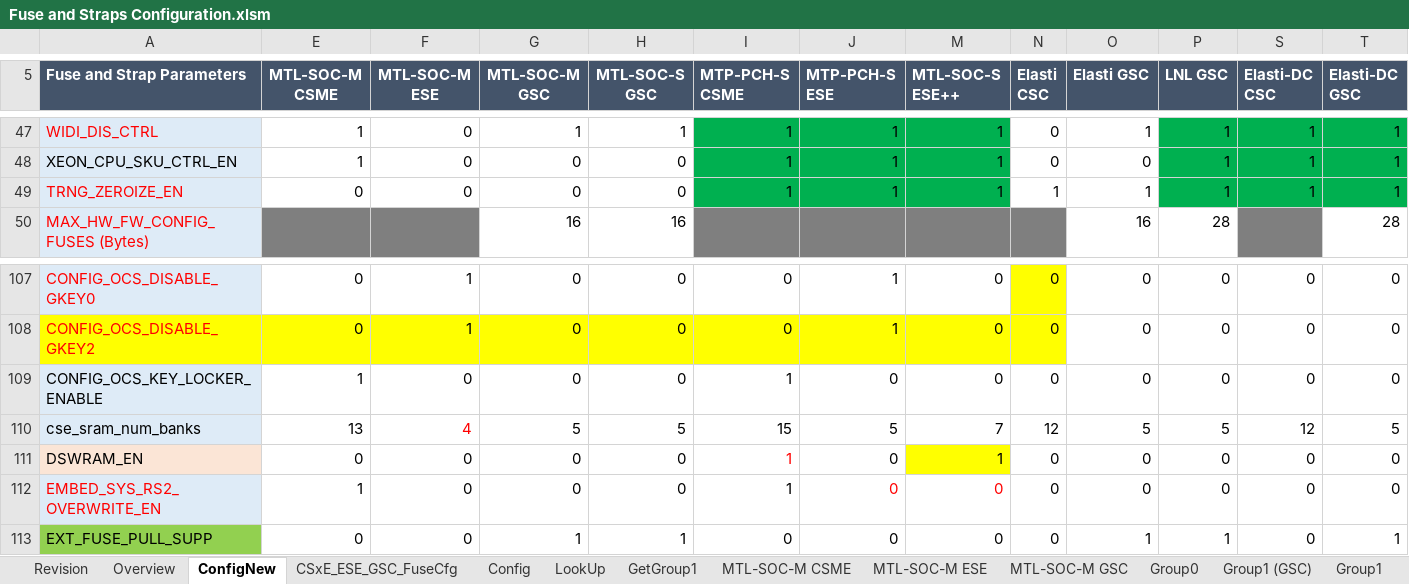
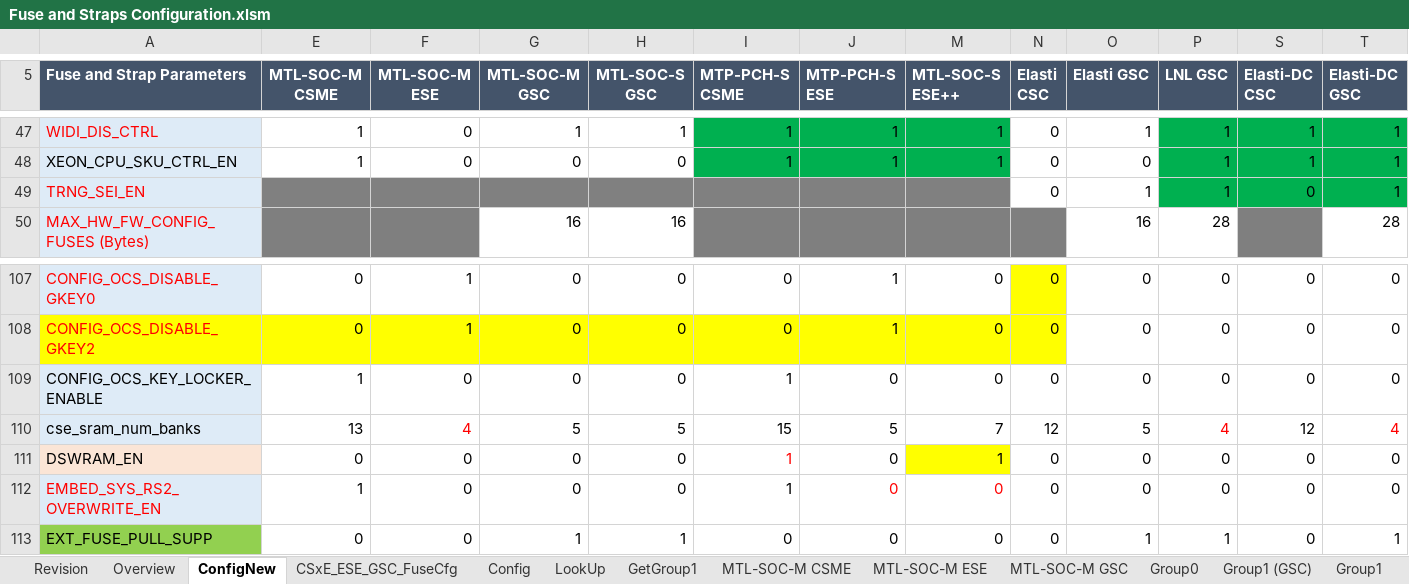
Before and after one commit to jasonx-tsao/exp_vtb, an Excel workbook: ArchSpecs/Working/Fuse and Straps Configuration.xlsm, sheet ConfigNew, drawn as a sheet; only a part is shown, gaps mark what is left out; values as stored, in another font and other column widths than the file's, no borders; conditional formats not drawn; removed rows and columns are numbered as before the commit, all else as after; rows hold the shown columns only; the diff names each change by its address in the sheet, - before the commit and + after, or states it on an @@ line.

Commit message:
Added Parameter for TRNG_sEI_ENABLE fuse default value , It should be 0 for CSC and 1 for GSC.
[git-p4: depot-paths = "//depot/projects/coe/CSME/": change = 798489]

```diff
--- a/ArchSpecs/Working/Fuse and Straps Configuration.xlsm (sheet ConfigNew)
+++ b/ArchSpecs/Working/Fuse and Straps Configuration.xlsm (sheet ConfigNew)
-row 49: TRNG_ZEROIZE_EN | 0 | 0 | 0 | 0 | 1 | 1 | 1 | 1 | 1 | 1 | 1 | 1
+row 49: TRNG_SEI_EN |  |  |  |  |  |  |  | 0 | 1 | 1 | 0 | 1
-P110 (LNL GSC): 5
+P110 (LNL GSC): 4
-P110 text colour: black
+P110 text colour: #FF0000
-T110 (Elasti-DC GSC): 5
+T110 (Elasti-DC GSC): 4
-T110 text colour: black
+T110 text colour: #FF0000
```
Also changed, not shown: sheet Revision, sheet CSxE_ESE_GSC_FuseCfg, charts or pictures.
